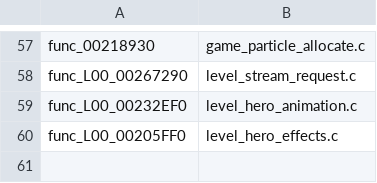
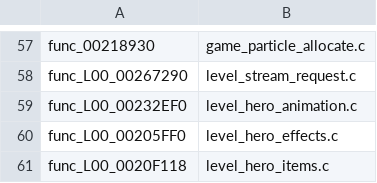
Before and after one commit to OpenRAC/OpenRAC, a TSV file: port/game/rac1-pal/hand/hand.tsv, drawn as a sheet; only a part is shown, gaps mark what is left out.

Commit message:
feat(rac1/pal): create native hero equipment models
Recover HeroItemsCreate from the full PAL routine and review the existing near-match candidate. Preserve equipment selection, model setup, paired allocation failures, special items and EE layouts in native-only C.

Validated 47/47 CTest tests, a 32-bit fixture with EE offset assertions, and all 378 readable hostgen units. Normal New Game now stops at func_L00_0020FC18 at frame 2827. Matching sources and unrelated dirty work remain unchanged; visible gameplay is not yet verified.

```diff
--- a/port/game/rac1-pal/hand/hand.tsv
+++ b/port/game/rac1-pal/hand/hand.tsv
@@ -60 +60,2 @@ func_L00_00232EF0	level_hero_animation.c
 func_L00_00205FF0	level_hero_effects.c
+func_L00_0020F118	level_hero_items.c
```
Also changed, not shown: 4 other files.
